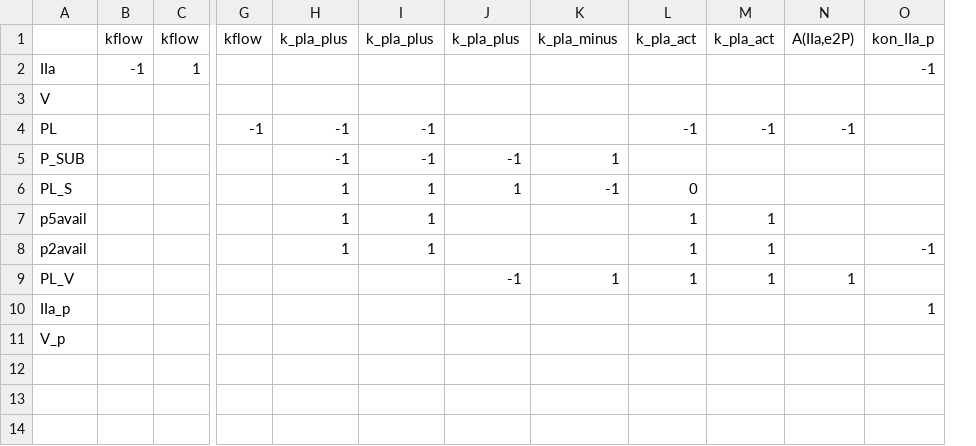
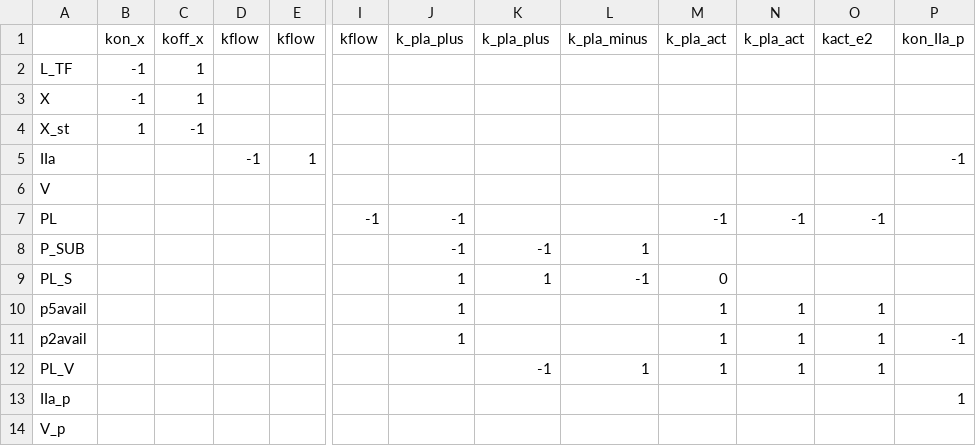
Before and after one commit to ssindiUCM/BioMassODE, a CSV file: CoagFlowTest/FlowStoich.csv, drawn as a sheet; only a part is shown, gaps mark what is left out; removed rows and columns are numbered as before the commit, all else as after; rows hold the shown columns only; the diff names each change by its address in the sheet, - before the commit and + after, or states it on an @@ line.

Commit message:
Updating: now can do flow, function, platelet site reactions.
Allowing to specify parameters for platelet sites if they occur on the RHS of an equation. (I.e., do not impact the rate).

Allow for function based biochemical rates. (Have a modifier for each reaction).

```diff
--- a/CoagFlowTest/FlowStoich.csv
+++ b/CoagFlowTest/FlowStoich.csv
+column B, row 1: kon_x
+column C, row 1: koff_x
-column J, rows 1-9: k_pla_plus |  |  |  | -1 | 1 |  |  | -1
-O1: A(IIa,e2P)
+O1: kact_e2
+row 2: L_TF | -1 | 1
+row 3: X | -1 | 1
+row 4: X_st | 1 | -1
-K7: -1
+K7: (empty)
-K10:K11: 1
+K10:K11: (empty)
-O10:O11: (empty)
+O10:O11: 1
-K12: (empty)
+K12: -1
```
Also changed, not shown: CoagFlowTest/FlowProducts.csv, CoagFlowTest/FlowReactants.csv, 14 other files.
